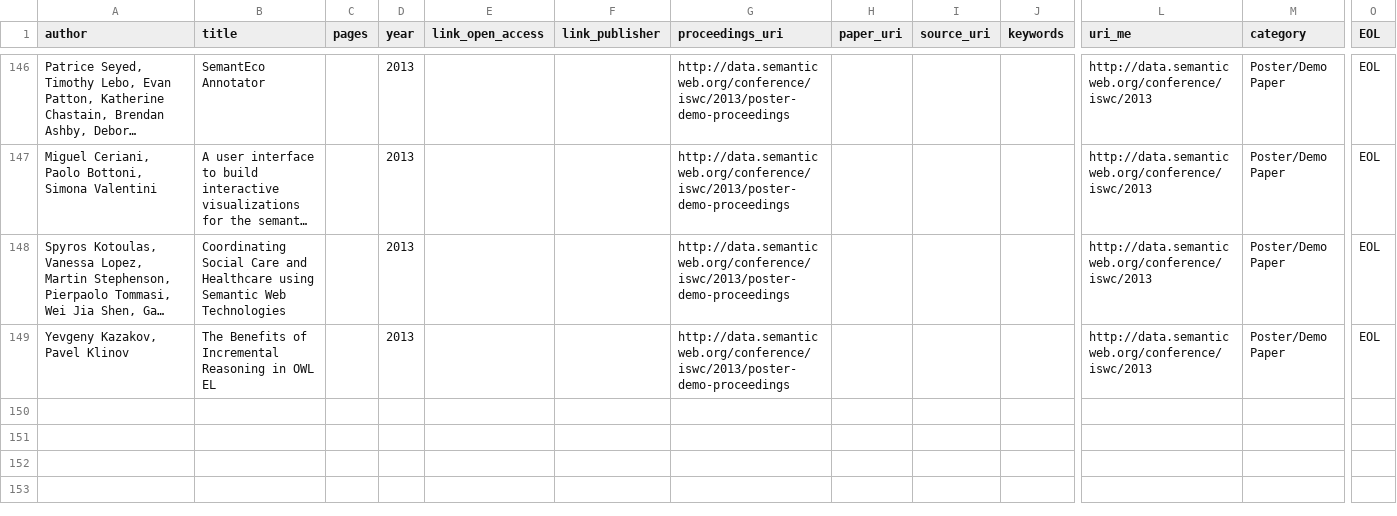
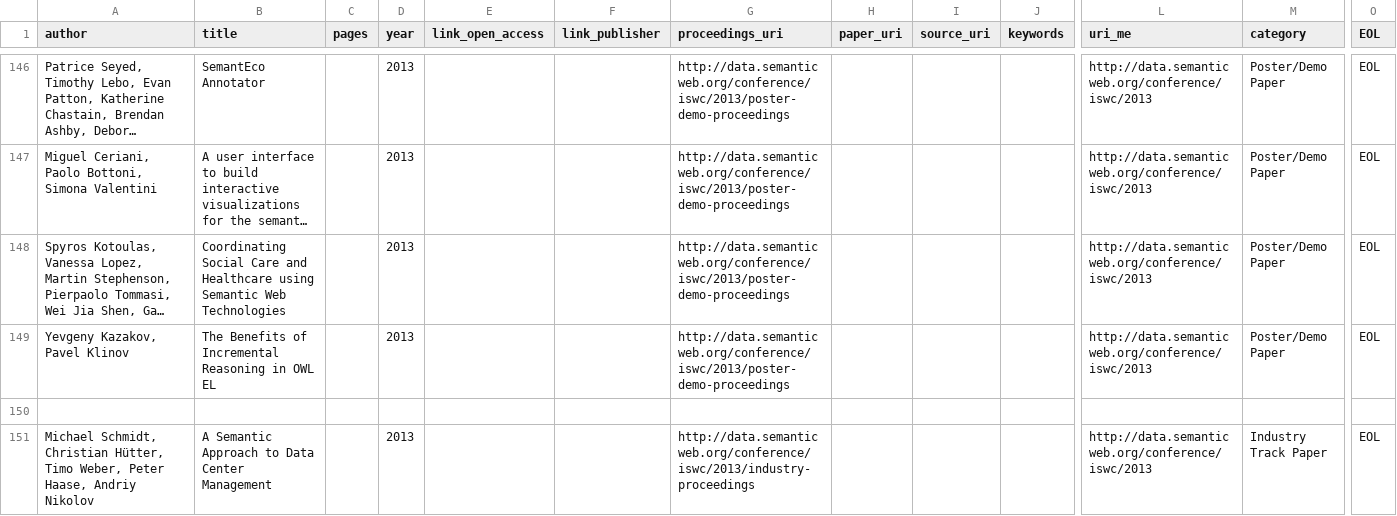
Before and after one commit to lidingpku/iswc-archive, a CSV file: data/source/iswc-2013-paper.csv, drawn as a sheet; only a part is shown, gaps mark what is left out; long unchanged cells end in …; rows hold the shown columns only; the diff covers the shown part only; the diff names each change by its address in the sheet, - before the commit and + after, or states it on an @@ line.

Commit message:
revise person affiliation, add industry track

```diff
--- a/data/source/iswc-2013-paper.csv
+++ b/data/source/iswc-2013-paper.csv
+row 150: (empty)
+row 151: Michael Schmidt, Christian Hütter, Timo Weber, Peter Haase, Andriy Nikolov | A Semantic Approach to Data Center Management |  | 2013 |  |  | http://data.semanticweb.org/conference/iswc/2013/industry-proceedings |  |  |  | http://data.semanticweb.org/conference/iswc/2013 | Industry Track Paper | EOL
```
Also changed, not shown: 5 added rows and 1 edited cell elsewhere in this file, data/source/iswc-2013-event.csv, data/source/iswc-all-proceedings.csv, 1 other file.
